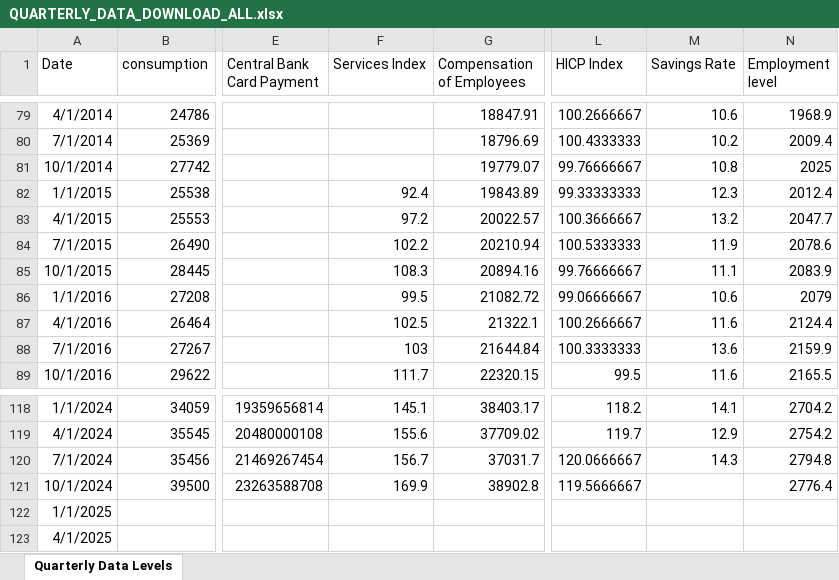
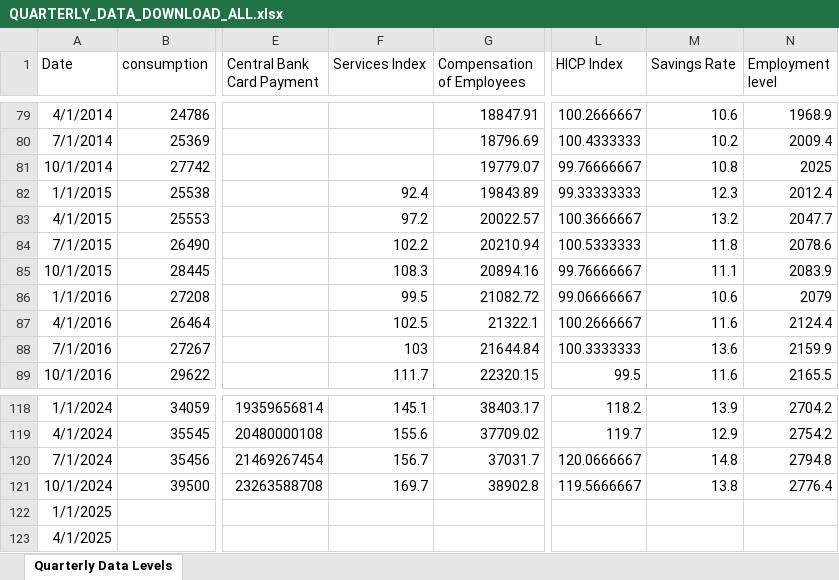
Before and after one commit to mflanagan201/gcal_auto, an Excel workbook: QUARTERLY_DATA_DOWNLOAD_ALL.xlsx, sheet Quarterly Data Levels, drawn as a sheet; only a part is shown, gaps mark what is left out; values as stored, in another font and other column widths than the file's, no borders; the diff covers the shown part only; the diff names each change by its address in the sheet, - before the commit and + after, or states it on an @@ line.

Commit message:
Add Inflation_contributions_graph_data.XLSX, Waterfall_graph_data.XLSX, trimmed_graph_data.XLSX, MEGA_DATA_DOWNLOAD.xlsx,MONTHLY_DATA_DOWNLOAD_ALL.xlsx,QUARTERLY_DATA_DOWNLOAD_ALL.xlsx, SUMMARY_EXPORT_DATA_DOWNLOAD.xlsx and EXPORT_DATA_DOWNLOAD_ALL.xlsx

```diff
--- a/QUARTERLY_DATA_DOWNLOAD_ALL.xlsx (sheet Quarterly Data Levels)
+++ b/QUARTERLY_DATA_DOWNLOAD_ALL.xlsx (sheet Quarterly Data Levels)
-M84 (Savings Rate): 11.9
+M84 (Savings Rate): 11.8
-M118 (Savings Rate): 14.1
+M118 (Savings Rate): 13.9
-M120 (Savings Rate): 14.3
+M120 (Savings Rate): 14.8
-F121 (Services Index): 169.9
+F121 (Services Index): 169.7
-M121 (Savings Rate): (empty)
+M121 (Savings Rate): 13.8
```
Also changed, not shown: 18 edited cells elsewhere in this sheet, MONTHLY_DATA_DOWNLOAD_ALL.xlsx.
